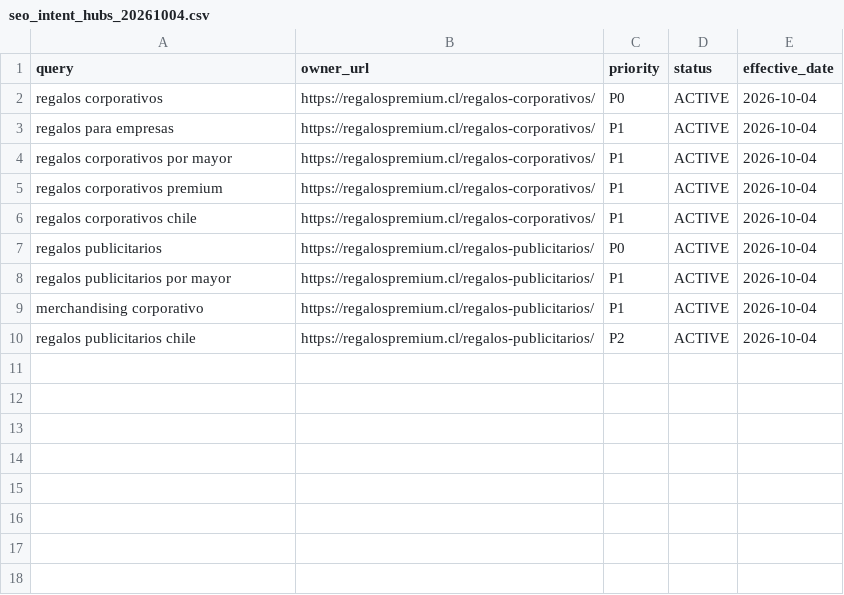
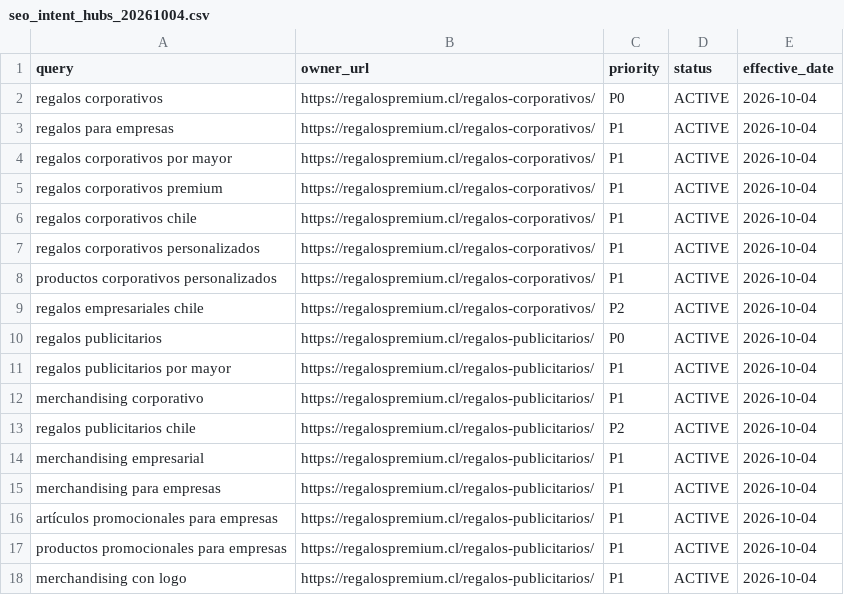
Before and after one commit to RegalosPremium/regalospremium-dataset, a CSV file: data/seo/seo_intent_hubs_20261004.csv, drawn as a sheet.

```diff
--- a/data/seo/seo_intent_hubs_20261004.csv
+++ b/data/seo/seo_intent_hubs_20261004.csv
@@ -6,2 +6,5 @@ regalos corporativos premium,https://regalospremium.cl/regalos-corporativos/,P1,
 regalos corporativos chile,https://regalospremium.cl/regalos-corporativos/,P1,ACTIVE,2026-10-04
+regalos corporativos personalizados,https://regalospremium.cl/regalos-corporativos/,P1,ACTIVE,2026-10-04
+productos corporativos personalizados,https://regalospremium.cl/regalos-corporativos/,P1,ACTIVE,2026-10-04
+regalos empresariales chile,https://regalospremium.cl/regalos-corporativos/,P2,ACTIVE,2026-10-04
 regalos publicitarios,https://regalospremium.cl/regalos-publicitarios/,P0,ACTIVE,2026-10-04
@@ -10 +13,6 @@ merchandising corporativo,https://regalospremium.cl/regalos-publicitarios/,P1,AC
 regalos publicitarios chile,https://regalospremium.cl/regalos-publicitarios/,P2,ACTIVE,2026-10-04
+merchandising empresarial,https://regalospremium.cl/regalos-publicitarios/,P1,ACTIVE,2026-10-04
+merchandising para empresas,https://regalospremium.cl/regalos-publicitarios/,P1,ACTIVE,2026-10-04
+artículos promocionales para empresas,https://regalospremium.cl/regalos-publicitarios/,P1,ACTIVE,2026-10-04
+productos promocionales para empresas,https://regalospremium.cl/regalos-publicitarios/,P1,ACTIVE,2026-10-04
+merchandising con logo,https://regalospremium.cl/regalos-publicitarios/,P1,ACTIVE,2026-10-04
```
Also changed, not shown: data/ads/ads_campaign_blueprint.csv, data/ads/ads_dsa_targets.csv, 28 other files.
